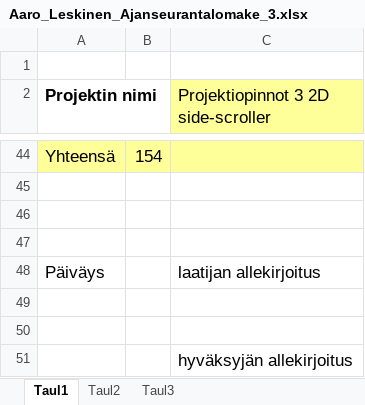
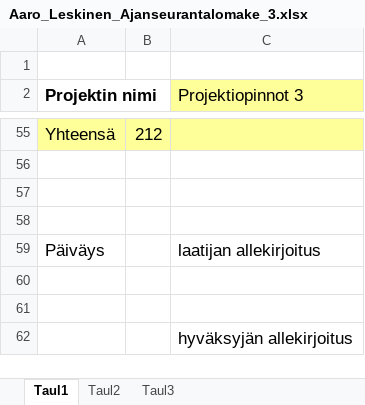
Before and after one commit to Dudeman85/GameEngine-Legacy, an Excel workbook: doc/Aaro_Leskinen_Ajanseurantalomake_3.xlsx, sheet Taul1, drawn as a sheet; only a part is shown, gaps mark what is left out; values as stored, in another font and other column widths than the file's, no borders; addresses are those after the commit; the diff covers the shown part only; the diff names each change by its address in the sheet, - before the commit and + after, or states it on an @@ line.

```diff
--- a/doc/Aaro_Leskinen_Ajanseurantalomake_3.xlsx (sheet Taul1)
+++ b/doc/Aaro_Leskinen_Ajanseurantalomake_3.xlsx (sheet Taul1)
-C2: Projektiopinnot 3 2D side-scroller
+C2: Projektiopinnot 3
-B55: 154
+B55: 212
```
Also changed, not shown: 32 added rows, 21 removed rows and 31 edited cells elsewhere in this sheet.
